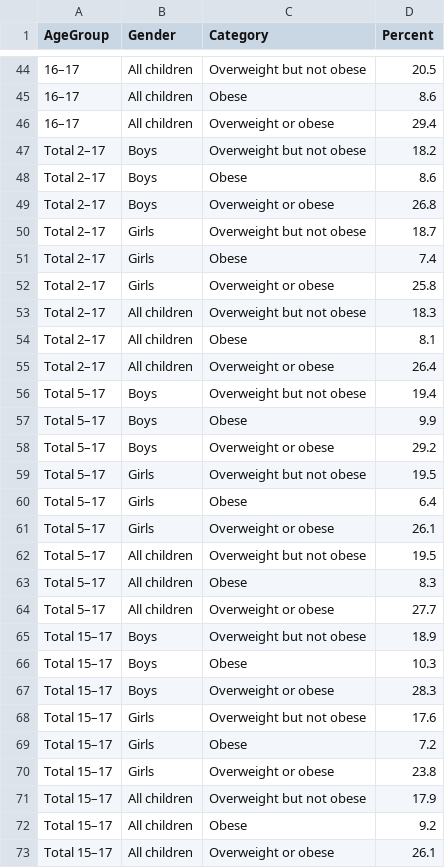
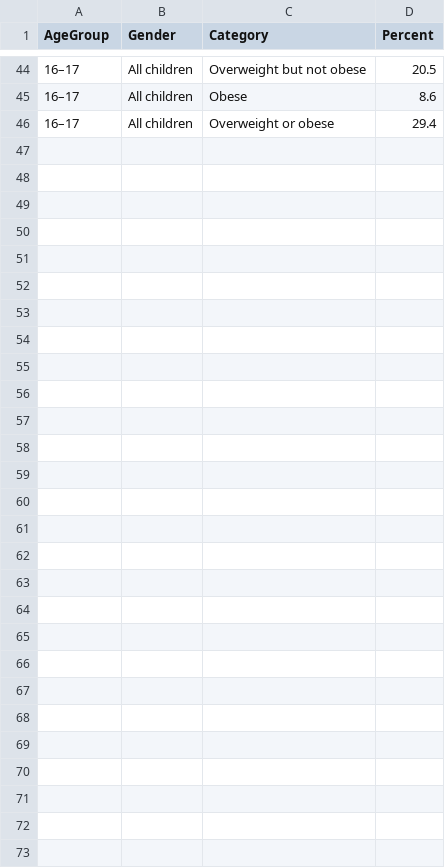
Before and after one commit to QuinnBurrowes/FIT3179, a CSV file: child_overweight.csv, drawn as a sheet; only a part is shown, gaps mark what is left out; the diff names each change by its address in the sheet, - before the commit and + after, or states it on an @@ line.

Commit message:
Add files via upload

```diff
--- a/child_overweight.csv
+++ b/child_overweight.csv
-row 47: Total 2–17 | Boys | Overweight but not obese | 18.2
-row 48: Total 2–17 | Boys | Obese | 8.6
-row 49: Total 2–17 | Boys | Overweight or obese | 26.8
-row 50: Total 2–17 | Girls | Overweight but not obese | 18.7
-row 51: Total 2–17 | Girls | Obese | 7.4
-row 52: Total 2–17 | Girls | Overweight or obese | 25.8
-row 53: Total 2–17 | All children | Overweight but not obese | 18.3
-row 54: Total 2–17 | All children | Obese | 8.1
-row 55: Total 2–17 | All children | Overweight or obese | 26.4
-row 56: Total 5–17 | Boys | Overweight but not obese | 19.4
-row 57: Total 5–17 | Boys | Obese | 9.9
-row 58: Total 5–17 | Boys | Overweight or obese | 29.2
-row 59: Total 5–17 | Girls | Overweight but not obese | 19.5
-row 60: Total 5–17 | Girls | Obese | 6.4
-row 61: Total 5–17 | Girls | Overweight or obese | 26.1
-row 62: Total 5–17 | All children | Overweight but not obese | 19.5
-row 63: Total 5–17 | All children | Obese | 8.3
-row 64: Total 5–17 | All children | Overweight or obese | 27.7
-row 65: Total 15–17 | Boys | Overweight but not obese | 18.9
-row 66: Total 15–17 | Boys | Obese | 10.3
-row 67: Total 15–17 | Boys | Overweight or obese | 28.3
-row 68: Total 15–17 | Girls | Overweight but not obese | 17.6
-row 69: Total 15–17 | Girls | Obese | 7.2
-row 70: Total 15–17 | Girls | Overweight or obese | 23.8
-row 71: Total 15–17 | All children | Overweight but not obese | 17.9
-row 72: Total 15–17 | All children | Obese | 9.2
-row 73: Total 15–17 | All children | Overweight or obese | 26.1
```
